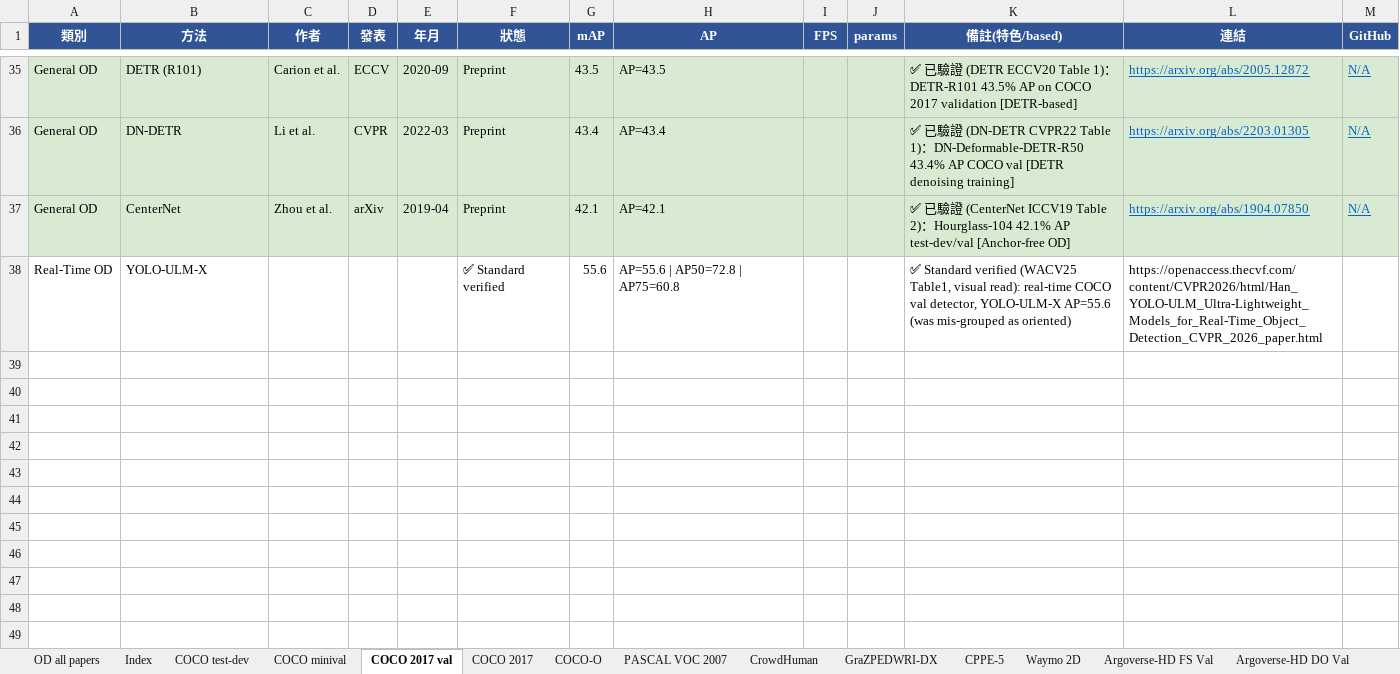
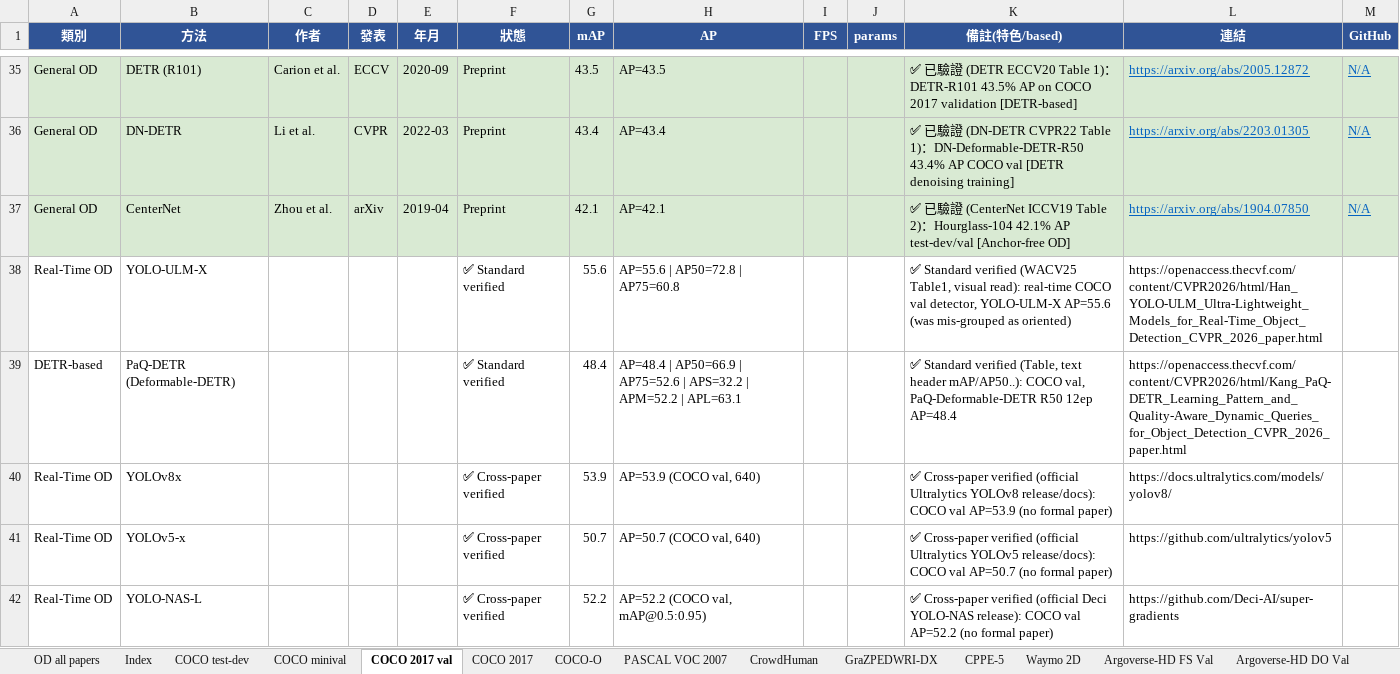
Before and after one commit to 112378074/NTUT-IVI-Lab--SOTA-Literature-Viewer, an Excel workbook: Object_Detection_Papers_Ranking_2021_2026.xlsx, sheet COCO 2017 val, drawn as a sheet; only a part is shown, gaps mark what is left out; values as stored, in another font and other column widths than the file's, no borders; the diff names each change by its address in the sheet, - before the commit and + after, or states it on an @@ line.

Commit message:
OD taxonomy Stage 2 (iter 8, FINAL): closeout — PaQ-DETR→COCO val AP 48.4 ✅; YOLOv8x 53.9/YOLOv5-x 50.7/YOLO-NAS-L 52.2 → COCO val ✅ Cross-paper verified (official Ultralytics/Deci, cited); SPAN→3D-BEV (KITTI mono plugin ⏳); YOLO-Count/DualRes/TF-SSD/InsCal flagged ⚠️ Different metric (counting/calibration); YOLO26/YOLO-Master ⚠️ No authoritative source (no fabrication). Catalog queue 0 remaining. Validated in Preview, no console errors

```diff
--- a/Object_Detection_Papers_Ranking_2021_2026.xlsx (sheet COCO 2017 val)
+++ b/Object_Detection_Papers_Ranking_2021_2026.xlsx (sheet COCO 2017 val)
+row 39: DETR-based | PaQ-DETR (Deformable-DETR) |  |  |  | ✅ Standard verified | 48.4 | AP=48.4 | AP50=66.9 | AP75=52.6 | APS=32.2 | APM=52.2 | APL=63.1 |  |  | ✅ Standard verified (Table, text header mAP/AP50..): COCO val, PaQ-Deformable-DETR R50 12ep AP=48.4 | https://openaccess.thecvf.com/content/CVPR2026/html/Kang_PaQ-DETR_Learning_Pattern_and_Quality-Aware_Dynamic_Queries_for_Object_Detection_CVPR_2026_paper.html
+row 40: Real-Time OD | YOLOv8x |  |  |  | ✅ Cross-paper verified | 53.9 | AP=53.9 (COCO val, 640) |  |  | ✅ Cross-paper verified (official Ultralytics YOLOv8 release/docs): COCO val AP=53.9 (no formal paper) | https://docs.ultralytics.com/models/yolov8/
+row 41: Real-Time OD | YOLOv5-x |  |  |  | ✅ Cross-paper verified | 50.7 | AP=50.7 (COCO val, 640) |  |  | ✅ Cross-paper verified (official Ultralytics YOLOv5 release/docs): COCO val AP=50.7 (no formal paper) | https://github.com/ultralytics/yolov5
+row 42: Real-Time OD | YOLO-NAS-L |  |  |  | ✅ Cross-paper verified | 52.2 | AP=52.2 (COCO val, mAP@0.5:0.95) |  |  | ✅ Cross-paper verified (official Deci YOLO-NAS release): COCO val AP=52.2 (no formal paper) | https://github.com/Deci-AI/super-gradients
```
Also changed, not shown: sheet 3D-BEV OD, sheet OD all papers, 3 other files.
